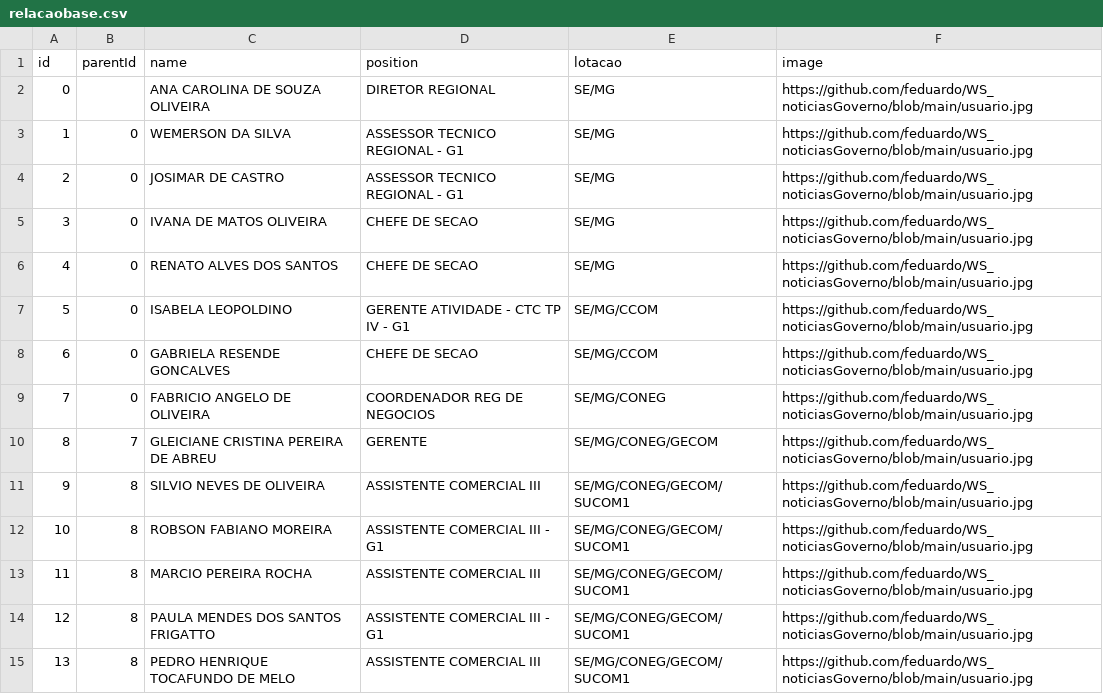
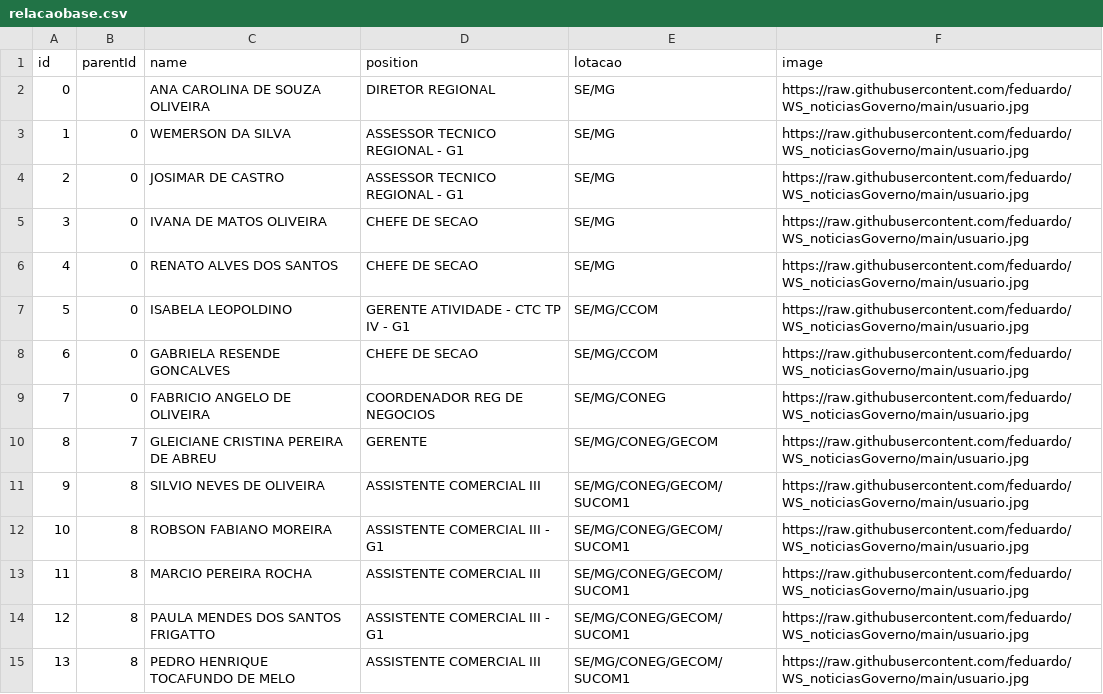
Before and after one commit to feduardo/WS_noticiasGoverno, a CSV file: relacaobase.csv, drawn as a sheet; only a part is shown; the diff covers the shown part only.

Commit message:
Add files via upload

```diff
--- a/relacaobase.csv
+++ b/relacaobase.csv
@@ -1,15 +1,15 @@
 id,parentId,name,position,lotacao,image
-0,,ANA CAROLINA DE SOUZA OLIVEIRA,DIRETOR REGIONAL,SE/MG,https://github.com/feduardo/WS_noticiasGoverno/blob/main/usuario.jpg
-1,0,WEMERSON DA SILVA,ASSESSOR TECNICO REGIONAL - G1,SE/MG,https://github.com/feduardo/WS_noticiasGoverno/blob/main/usuario.jpg
-2,0,JOSIMAR DE CASTRO,ASSESSOR TECNICO REGIONAL - G1,SE/MG,https://github.com/feduardo/WS_noticiasGoverno/blob/main/usuario.jpg
-3,0,IVANA DE MATOS OLIVEIRA,CHEFE DE SECAO,SE/MG,https://github.com/feduardo/WS_noticiasGoverno/blob/main/usuario.jpg
-4,0,RENATO ALVES DOS SANTOS,CHEFE DE SECAO,SE/MG,https://github.com/feduardo/WS_noticiasGoverno/blob/main/usuario.jpg
-5,0,ISABELA LEOPOLDINO,GERENTE ATIVIDADE - CTC TP IV - G1,SE/MG/CCOM,https://github.com/feduardo/WS_noticiasGoverno/blob/main/usuario.jpg
-6,0,GABRIELA RESENDE GONCALVES,CHEFE DE SECAO,SE/MG/CCOM,https://github.com/feduardo/WS_noticiasGoverno/blob/main/usuario.jpg
-7,0,FABRICIO ANGELO DE OLIVEIRA,COORDENADOR REG DE NEGOCIOS ,SE/MG/CONEG,https://github.com/feduardo/WS_noticiasGoverno/blob/main/usuario.jpg
-8,7,GLEICIANE CRISTINA PEREIRA DE ABREU,GERENTE,SE/MG/CONEG/GECOM,https://github.com/feduardo/WS_noticiasGoverno/blob/main/usuario.jpg
-9,8,SILVIO NEVES DE OLIVEIRA,ASSISTENTE COMERCIAL III,SE/MG/CONEG/GECOM/SUCOM1,https://github.com/feduardo/WS_noticiasGoverno/blob/main/usuario.jpg
-10,8,ROBSON FABIANO MOREIRA,ASSISTENTE COMERCIAL III - G1,SE/MG/CONEG/GECOM/SUCOM1,https://github.com/feduardo/WS_noticiasGoverno/blob/main/usuario.jpg
-11,8,MARCIO PEREIRA ROCHA,ASSISTENTE COMERCIAL III,SE/MG/CONEG/GECOM/SUCOM1,https://github.com/feduardo/WS_noticiasGoverno/blob/main/usuario.jpg
-12,8,PAULA MENDES DOS SANTOS FRIGATTO,ASSISTENTE COMERCIAL III - G1,SE/MG/CONEG/GECOM/SUCOM1,https://github.com/feduardo/WS_noticiasGoverno/blob/main/usuario.jpg
-13,8,PEDRO HENRIQUE TOCAFUNDO DE MELO,ASSISTENTE COMERCIAL III,SE/MG/CONEG/GECOM/SUCOM1,https://github.com/feduardo/WS_noticiasGoverno/blob/main/usuario.jpg
+0,,ANA CAROLINA DE SOUZA OLIVEIRA,DIRETOR REGIONAL,SE/MG,https://raw.githubusercontent.com/feduardo/WS_noticiasGoverno/main/usuario.jpg
+1,0,WEMERSON DA SILVA,ASSESSOR TECNICO REGIONAL - G1,SE/MG,https://raw.githubusercontent.com/feduardo/WS_noticiasGoverno/main/usuario.jpg
+2,0,JOSIMAR DE CASTRO,ASSESSOR TECNICO REGIONAL - G1,SE/MG,https://raw.githubusercontent.com/feduardo/WS_noticiasGoverno/main/usuario.jpg
+3,0,IVANA DE MATOS OLIVEIRA,CHEFE DE SECAO,SE/MG,https://raw.githubusercontent.com/feduardo/WS_noticiasGoverno/main/usuario.jpg
+4,0,RENATO ALVES DOS SANTOS,CHEFE DE SECAO,SE/MG,https://raw.githubusercontent.com/feduardo/WS_noticiasGoverno/main/usuario.jpg
+5,0,ISABELA LEOPOLDINO,GERENTE ATIVIDADE - CTC TP IV - G1,SE/MG/CCOM,https://raw.githubusercontent.com/feduardo/WS_noticiasGoverno/main/usuario.jpg
+6,0,GABRIELA RESENDE GONCALVES,CHEFE DE SECAO,SE/MG/CCOM,https://raw.githubusercontent.com/feduardo/WS_noticiasGoverno/main/usuario.jpg
+7,0,FABRICIO ANGELO DE OLIVEIRA,COORDENADOR REG DE NEGOCIOS ,SE/MG/CONEG,https://raw.githubusercontent.com/feduardo/WS_noticiasGoverno/main/usuario.jpg
+8,7,GLEICIANE CRISTINA PEREIRA DE ABREU,GERENTE,SE/MG/CONEG/GECOM,https://raw.githubusercontent.com/feduardo/WS_noticiasGoverno/main/usuario.jpg
+9,8,SILVIO NEVES DE OLIVEIRA,ASSISTENTE COMERCIAL III,SE/MG/CONEG/GECOM/SUCOM1,https://raw.githubusercontent.com/feduardo/WS_noticiasGoverno/main/usuario.jpg
+10,8,ROBSON FABIANO MOREIRA,ASSISTENTE COMERCIAL III - G1,SE/MG/CONEG/GECOM/SUCOM1,https://raw.githubusercontent.com/feduardo/WS_noticiasGoverno/main/usuario.jpg
+11,8,MARCIO PEREIRA ROCHA,ASSISTENTE COMERCIAL III,SE/MG/CONEG/GECOM/SUCOM1,https://raw.githubusercontent.com/feduardo/WS_noticiasGoverno/main/usuario.jpg
+12,8,PAULA MENDES DOS SANTOS FRIGATTO,ASSISTENTE COMERCIAL III - G1,SE/MG/CONEG/GECOM/SUCOM1,https://raw.githubusercontent.com/feduardo/WS_noticiasGoverno/main/usuario.jpg
+13,8,PEDRO HENRIQUE TOCAFUNDO DE MELO,ASSISTENTE COMERCIAL III,SE/MG/CONEG/GECOM/SUCOM1,https://raw.githubusercontent.com/feduardo/WS_noticiasGoverno/main/usuario.jpg
```
Also changed, not shown: 93 edited cells elsewhere in this file.
